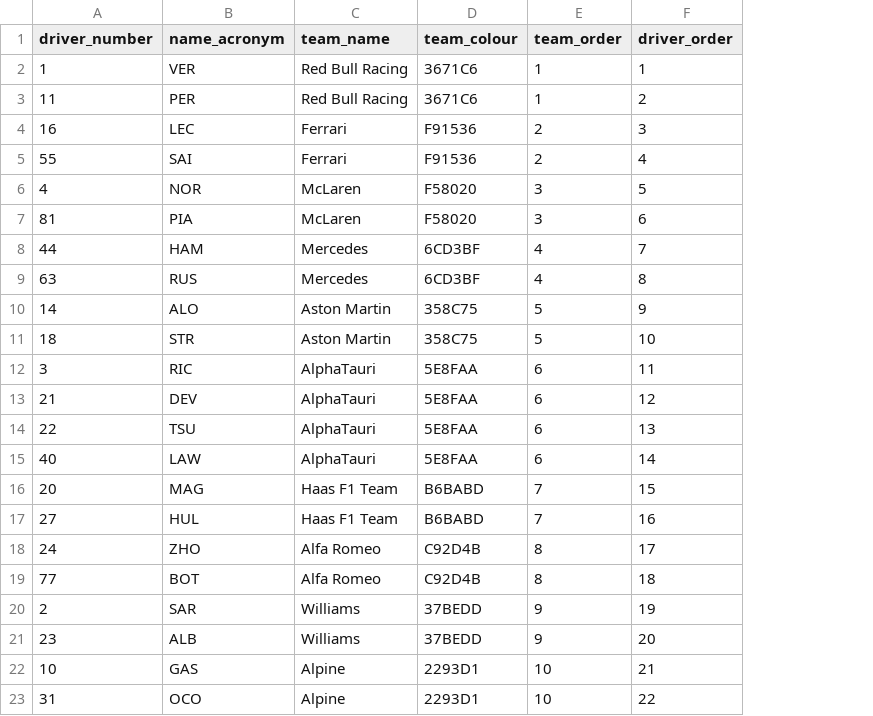
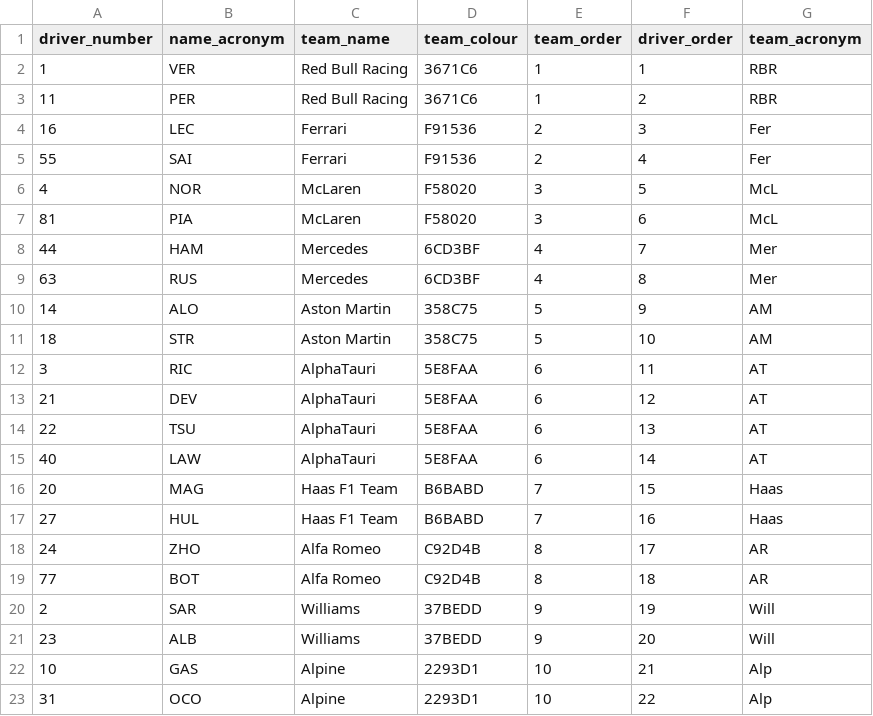
Before and after one commit to gokul-ramesh/f1-live-telemetry, a CSV file: config/driver_config_2023.csv, drawn as a sheet; the diff names each change by its address in the sheet, - before the commit and + after, or states it on an @@ line.

Commit message:
added team groups

```diff
--- a/config/driver_config_2023.csv
+++ b/config/driver_config_2023.csv
+column G (team_acronym), rows 2-23: RBR | RBR | Fer | Fer | McL | McL | Mer | Mer | AM | AM | AT | AT | AT | AT | Haas | Haas | AR | AR | Will | Will | Alp | Alp
```
Also changed, not shown: config/driver_config_2024.csv, 2 other files.
